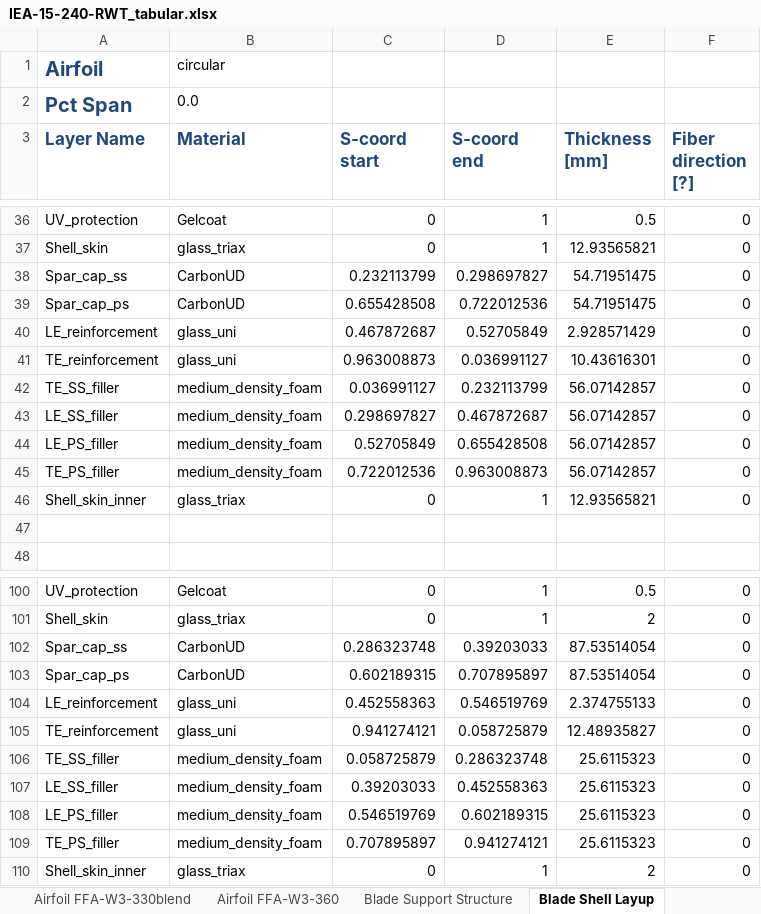
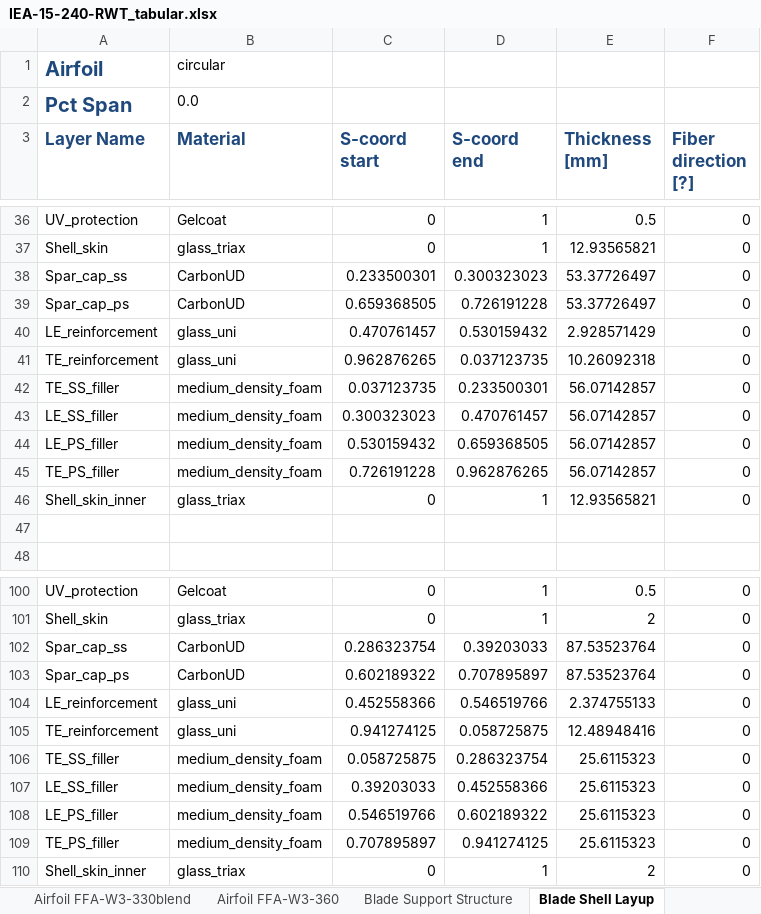
Before and after one commit to IEAWindTask37/IEA-15-240-RWT, an Excel workbook: Documentation/IEA-15-240-RWT_tabular.xlsx, sheet Blade Shell Layup, drawn as a sheet; only a part is shown, gaps mark what is left out; values as stored, in another font and other column widths than the file's, no borders; the diff covers the shown part only; the diff names each change by its address in the sheet, - before the commit and + after, or states it on an @@ line.

Commit message:
updating after final blade tip and drivetrain check

```diff
--- a/Documentation/IEA-15-240-RWT_tabular.xlsx (sheet Blade Shell Layup)
+++ b/Documentation/IEA-15-240-RWT_tabular.xlsx (sheet Blade Shell Layup)
-C38 (S-coord start): 0.232113799
+C38 (S-coord start): 0.233500301
-D38 (S-coord end): 0.298697827
+D38 (S-coord end): 0.300323023
-E38:E39 (Thickness [mm]): 54.71951475
+E38:E39 (Thickness [mm]): 53.37726497
-C39 (S-coord start): 0.655428508
+C39 (S-coord start): 0.659368505
-D39 (S-coord end): 0.722012536
+D39 (S-coord end): 0.726191228
-C40 (S-coord start): 0.467872687
+C40 (S-coord start): 0.470761457
-D40 (S-coord end): 0.52705849
+D40 (S-coord end): 0.530159432
-C41 (S-coord start): 0.963008873
+C41 (S-coord start): 0.962876265
-D41 (S-coord end): 0.036991127
+D41 (S-coord end): 0.037123735
-E41 (Thickness [mm]): 10.43616301
+E41 (Thickness [mm]): 10.26092318
-C42 (S-coord start): 0.036991127
+C42 (S-coord start): 0.037123735
-D42 (S-coord end): 0.232113799
+D42 (S-coord end): 0.233500301
-C43 (S-coord start): 0.298697827
+C43 (S-coord start): 0.300323023
-D43 (S-coord end): 0.467872687
+D43 (S-coord end): 0.470761457
-C44 (S-coord start): 0.52705849
+C44 (S-coord start): 0.530159432
-D44 (S-coord end): 0.655428508
+D44 (S-coord end): 0.659368505
-C45 (S-coord start): 0.722012536
+C45 (S-coord start): 0.726191228
-D45 (S-coord end): 0.963008873
+D45 (S-coord end): 0.962876265
-C102 (S-coord start): 0.286323748
+C102 (S-coord start): 0.286323754
-E102:E103 (Thickness [mm]): 87.53514054
+E102:E103 (Thickness [mm]): 87.53523764
-C103 (S-coord start): 0.602189315
+C103 (S-coord start): 0.602189322
-C104 (S-coord start): 0.452558363
+C104 (S-coord start): 0.452558366
-D104 (S-coord end): 0.546519769
+D104 (S-coord end): 0.546519766
-C105 (S-coord start): 0.941274121
+C105 (S-coord start): 0.941274125
-D105 (S-coord end): 0.058725879
+D105 (S-coord end): 0.058725875
-E105 (Thickness [mm]): 12.48935827
+E105 (Thickness [mm]): 12.48948416
-C106 (S-coord start): 0.058725879
+C106 (S-coord start): 0.058725875
-D106 (S-coord end): 0.286323748
+D106 (S-coord end): 0.286323754
-D107 (S-coord end): 0.452558363
+D107 (S-coord end): 0.452558366
-C108 (S-coord start): 0.546519769
+C108 (S-coord start): 0.546519766
-D108 (S-coord end): 0.602189315
+D108 (S-coord end): 0.602189322
-D109 (S-coord end): 0.941274121
+D109 (S-coord end): 0.941274125
```
Also changed, not shown: 132 edited cells elsewhere in this sheet, sheet Blade Support Structure, sheet Blade Geometry, sheet Nacelle Mass Properties, sheet Rotor Performance, sheet Overview, Documentation/RNA_modeling_properties.xlsx, Documentation/drivetrain/Nacelle_Mass_Properties.xlsx, 4 other files.
